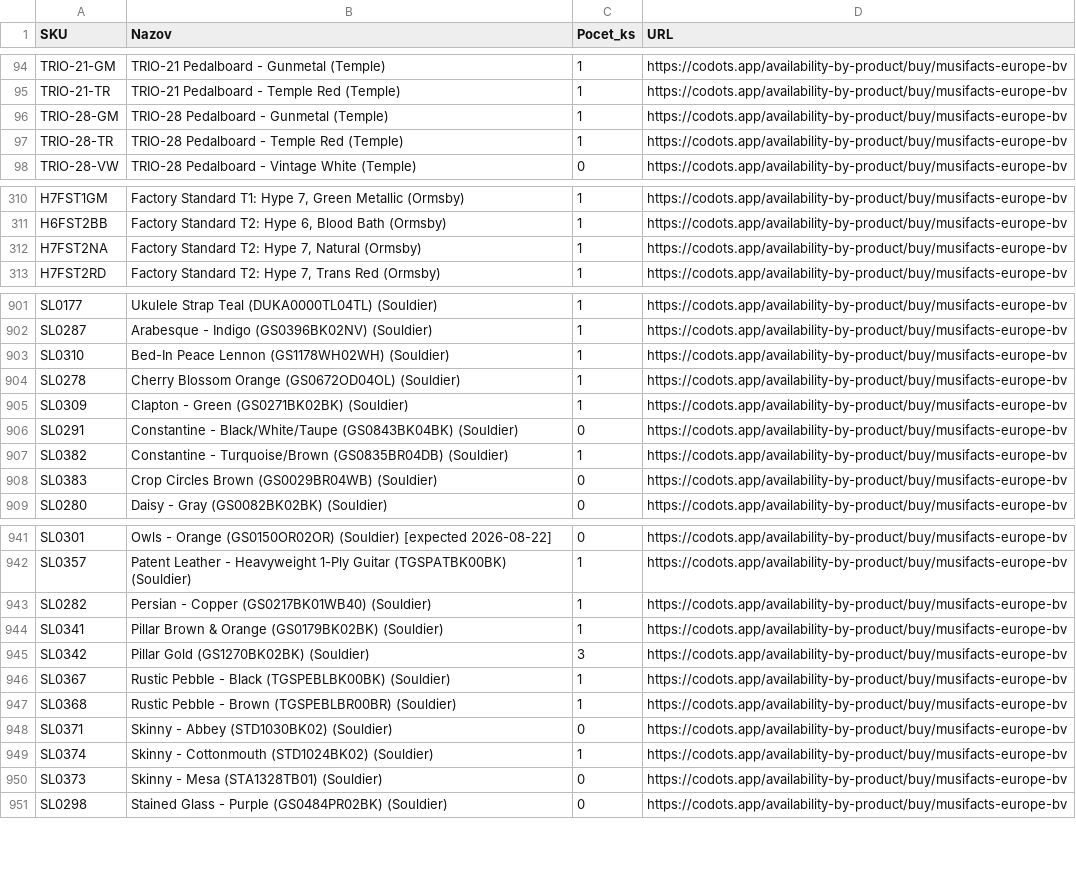
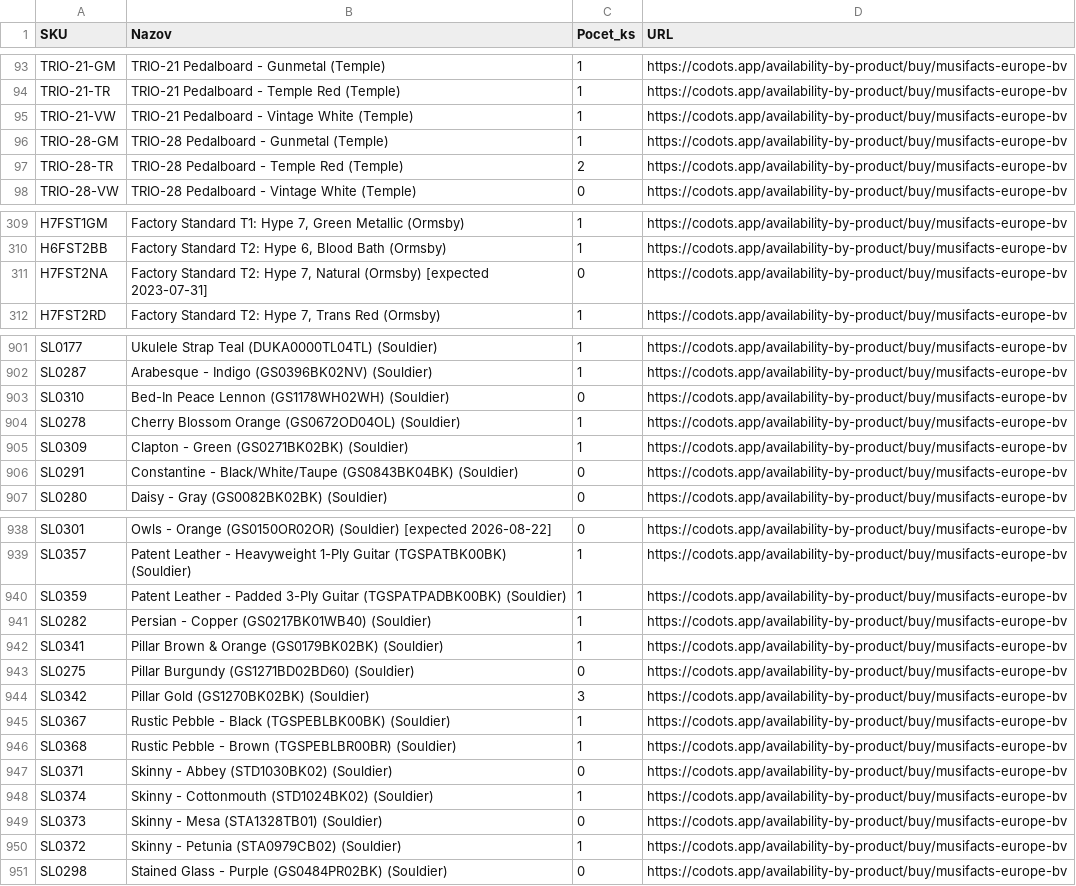
Before and after one commit to AlL4music/Imusic, a CSV file: stock/musifacts_sklad.csv, drawn as a sheet; only a part is shown, gaps mark what is left out; the diff covers the shown part only.

```diff
--- a/stock/musifacts_sklad.csv
+++ b/stock/musifacts_sklad.csv
@@ -95,4 +94,5 @@ TRIO-21-GM;TRIO-21 Pedalboard - Gunmetal (Temple);1;https://codots.app/availabil
 TRIO-21-TR;TRIO-21 Pedalboard - Temple Red (Temple);1;https://codots.app/availability-by-product/buy/musifacts-europe-bv
+TRIO-21-VW;TRIO-21 Pedalboard - Vintage White (Temple);1;https://codots.app/availability-by-product/buy/musifacts-europe-bv
 TRIO-28-GM;TRIO-28 Pedalboard - Gunmetal (Temple);1;https://codots.app/availability-by-product/buy/musifacts-europe-bv
-TRIO-28-TR;TRIO-28 Pedalboard - Temple Red (Temple);1;https://codots.app/availability-by-product/buy/musifacts-europe-bv
+TRIO-28-TR;TRIO-28 Pedalboard - Temple Red (Temple);2;https://codots.app/availability-by-product/buy/musifacts-europe-bv
 TRIO-28-VW;TRIO-28 Pedalboard - Vintage White (Temple);0;https://codots.app/availability-by-product/buy/musifacts-europe-bv
@@ -311,3 +310,3 @@ H7FST1GM;Factory Standard T1: Hype 7, Green Metallic (Ormsby);1;https://codots.a
 H6FST2BB;Factory Standard T2: Hype 6, Blood Bath (Ormsby);1;https://codots.app/availability-by-product/buy/musifacts-europe-bv
-H7FST2NA;Factory Standard T2: Hype 7, Natural (Ormsby);1;https://codots.app/availability-by-product/buy/musifacts-europe-bv
+H7FST2NA;Factory Standard T2: Hype 7, Natural (Ormsby) [expected 2023-07-31];0;https://codots.app/availability-by-product/buy/musifacts-europe-bv
 H7FST2RD;Factory Standard T2: Hype 7, Trans Red (Ormsby);1;https://codots.app/availability-by-product/buy/musifacts-europe-bv
@@ -902,3 +902,3 @@ SL0177;Ukulele Strap Teal (DUKA0000TL04TL) (Souldier);1;https://codots.app/avail
 SL0287;Arabesque - Indigo (GS0396BK02NV) (Souldier);1;https://codots.app/availability-by-product/buy/musifacts-europe-bv
-SL0310;Bed-In Peace Lennon (GS1178WH02WH) (Souldier);1;https://codots.app/availability-by-product/buy/musifacts-europe-bv
+SL0310;Bed-In Peace Lennon (GS1178WH02WH) (Souldier);0;https://codots.app/availability-by-product/buy/musifacts-europe-bv
 SL0278;Cherry Blossom Orange (GS0672OD04OL) (Souldier);1;https://codots.app/availability-by-product/buy/musifacts-europe-bv
@@ -906,4 +906,2 @@ SL0309;Clapton - Green (GS0271BK02BK) (Souldier);1;https://codots.app/availabili
 SL0291;Constantine - Black/White/Taupe (GS0843BK04BK) (Souldier);0;https://codots.app/availability-by-product/buy/musifacts-europe-bv
-SL0382;Constantine - Turquoise/Brown (GS0835BR04DB) (Souldier);1;https://codots.app/availability-by-product/buy/musifacts-europe-bv
-SL0383;Crop Circles Brown (GS0029BR04WB) (Souldier);0;https://codots.app/availability-by-product/buy/musifacts-europe-bv
 SL0280;Daisy - Gray (GS0082BK02BK) (Souldier);0;https://codots.app/availability-by-product/buy/musifacts-europe-bv
@@ -942,4 +939,6 @@ SL0301;Owls - Orange (GS0150OR02OR) (Souldier) [expected 2026-08-22];0;https://c
 SL0357;Patent Leather - Heavyweight 1-Ply Guitar (TGSPATBK00BK) (Souldier);1;https://codots.app/availability-by-product/buy/musifacts-europe-bv
+SL0359;Patent Leather - Padded 3-Ply Guitar (TGSPATPADBK00BK) (Souldier);1;https://codots.app/availability-by-product/buy/musifacts-europe-bv
 SL0282;Persian - Copper (GS0217BK01WB40) (Souldier);1;https://codots.app/availability-by-product/buy/musifacts-europe-bv
 SL0341;Pillar Brown & Orange (GS0179BK02BK) (Souldier);1;https://codots.app/availability-by-product/buy/musifacts-europe-bv
+SL0275;Pillar Burgundy (GS1271BD02BD60) (Souldier);0;https://codots.app/availability-by-product/buy/musifacts-europe-bv
 SL0342;Pillar Gold (GS1270BK02BK) (Souldier);3;https://codots.app/availability-by-product/buy/musifacts-europe-bv
@@ -950,2 +949,3 @@ SL0374;Skinny - Cottonmouth (STD1024BK02) (Souldier);1;https://codots.app/availa
 SL0373;Skinny - Mesa (STA1328TB01) (Souldier);0;https://codots.app/availability-by-product/buy/musifacts-europe-bv
+SL0372;Skinny - Petunia (STA0979CB02) (Souldier);1;https://codots.app/availability-by-product/buy/musifacts-europe-bv
 SL0298;Stained Glass - Purple (GS0484PR02BK) (Souldier);0;https://codots.app/availability-by-product/buy/musifacts-europe-bv
```
Also changed, not shown: 22 moved rows and 5 edited cells elsewhere in this file, stock/3dmx_sklad.csv, stock/MM.csv, 8 other files.
